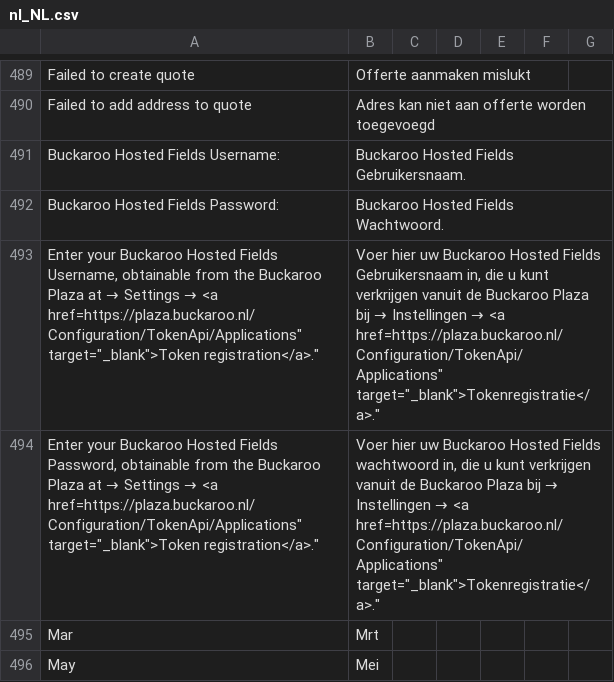
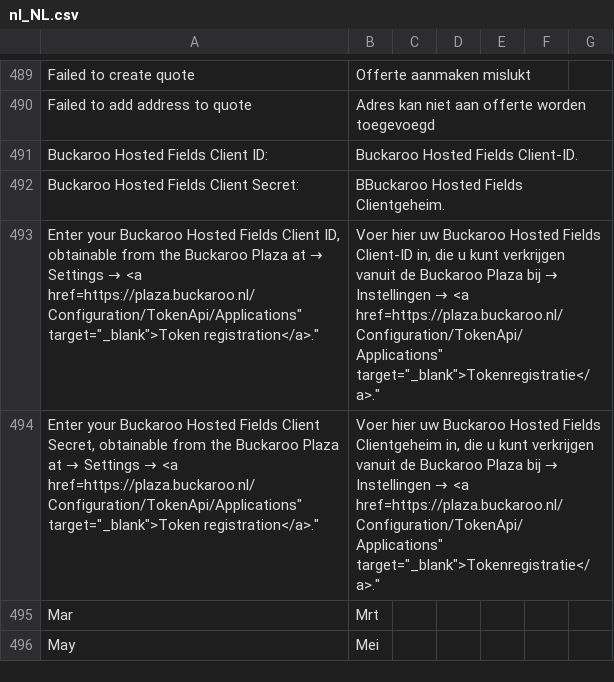
Before and after one commit to buckaroo-it/Magento2, a CSV file: i18n/nl_NL.csv, drawn as a sheet; only a part is shown, gaps mark what is left out.

```diff
--- a/i18n/nl_NL.csv
+++ b/i18n/nl_NL.csv
@@ -490,6 +490,6 @@
 "Failed to add address to quote","Adres kan niet aan offerte worden toegevoegd"
-"Buckaroo Hosted Fields Username:","Buckaroo Hosted Fields Gebruikersnaam."
-"Buckaroo Hosted Fields Password:","Buckaroo Hosted Fields Wachtwoord."
-"Enter your Buckaroo Hosted Fields Username, obtainable from the Buckaroo Plaza at → Settings → <a href="https://plaza.buckaroo.nl/Configuration/TokenApi/Applications" target="_blank">Token registration</a>.","Voer hier uw Buckaroo Hosted Fields Gebruikersnaam in, die u kunt verkrijgen vanuit de Buckaroo Plaza bij → Instellingen → <a href="https://plaza.buckaroo.nl/Configuration/TokenApi/Applications" target="_blank">Tokenregistratie</a>."
-"Enter your Buckaroo Hosted Fields Password, obtainable from the Buckaroo Plaza at → Settings → <a href="https://plaza.buckaroo.nl/Configuration/TokenApi/Applications" target="_blank">Token registration</a>.","Voer hier uw Buckaroo Hosted Fields wachtwoord in, die u kunt verkrijgen vanuit de Buckaroo Plaza bij → Instellingen → <a href="https://plaza.buckaroo.nl/Configuration/TokenApi/Applications" target="_blank">Tokenregistratie</a>."
+"Buckaroo Hosted Fields Client ID:","Buckaroo Hosted Fields Client-ID."
+"Buckaroo Hosted Fields Client Secret:","BBuckaroo Hosted Fields Clientgeheim."
+"Enter your Buckaroo Hosted Fields Client ID, obtainable from the Buckaroo Plaza at → Settings → <a href="https://plaza.buckaroo.nl/Configuration/TokenApi/Applications" target="_blank">Token registration</a>.","Voer hier uw Buckaroo Hosted Fields Client-ID in, die u kunt verkrijgen vanuit de Buckaroo Plaza bij → Instellingen → <a href="https://plaza.buckaroo.nl/Configuration/TokenApi/Applications" target="_blank">Tokenregistratie</a>."
+"Enter your Buckaroo Hosted Fields Client Secret, obtainable from the Buckaroo Plaza at → Settings → <a href="https://plaza.buckaroo.nl/Configuration/TokenApi/Applications" target="_blank">Token registration</a>.","Voer hier uw Buckaroo Hosted Fields Clientgeheim in, die u kunt verkrijgen vanuit de Buckaroo Plaza bij → Instellingen → <a href="https://plaza.buckaroo.nl/Configuration/TokenApi/Applications" target="_blank">Tokenregistratie</a>."
 "Mar","Mrt"
```
Also changed, not shown: i18n/de_DE.csv, 1 other file.
